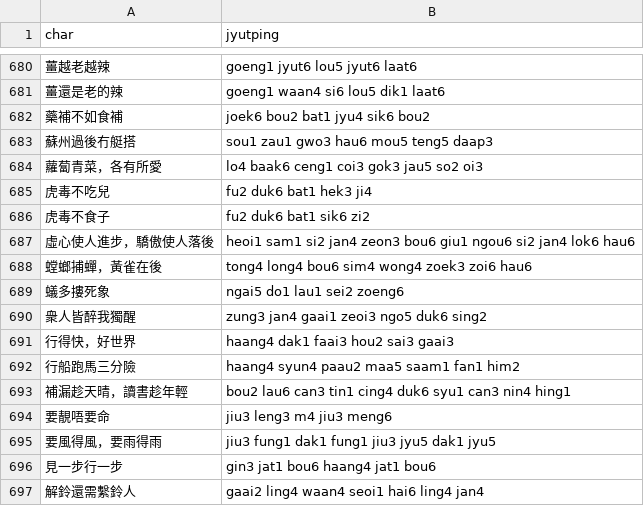
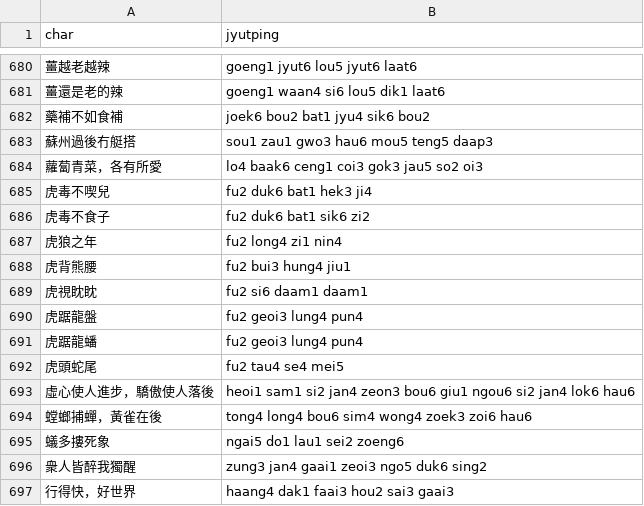
Before and after one commit to CanCLID/rime-cantonese-upstream, a CSV file: fixed_expressions.csv, drawn as a sheet; only a part is shown, gaps mark what is left out; the shorter side is filled out with more unchanged rows; the diff covers the shown part only.

```diff
--- a/fixed_expressions.csv
+++ b/fixed_expressions.csv
@@ -684,4 +684,10 @@ char,jyutping
 蘿蔔青菜，各有所愛,lo4 baak6 ceng1 coi3 gok3 jau5 so2 oi3
-虎毒不吃兒,fu2 duk6 bat1 hek3 ji4
+虎毒不喫兒,fu2 duk6 bat1 hek3 ji4
 虎毒不食子,fu2 duk6 bat1 sik6 zi2
+虎狼之年,fu2 long4 zi1 nin4
+虎背熊腰,fu2 bui3 hung4 jiu1
+虎視眈眈,fu2 si6 daam1 daam1
+虎踞龍盤,fu2 geoi3 lung4 pun4
+虎踞龍蟠,fu2 geoi3 lung4 pun4
+虎頭蛇尾,fu2 tau4 se4 mei5
 虛心使人進步，驕傲使人落後,heoi1 sam1 si2 jan4 zeon3 bou6 giu1 ngou6 si2 jan4 lok6 hau6
```
Also changed, not shown: 40 added rows elsewhere in this file, 1 other file.
